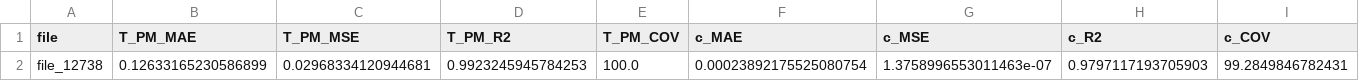
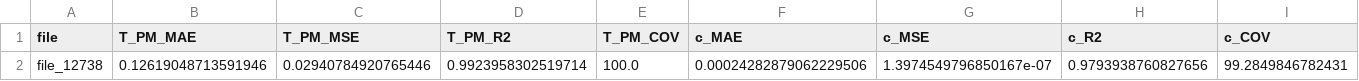
Before and after one commit to sshibinthomass/MLME_SFC_13, a CSV file: Beat-the-Felix-Prediction/OUTPUTS/metrics_summary.csv, drawn as a sheet; only a part is shown; removed rows and columns are numbered as before the commit, all else as after; rows hold the shown columns only; the diff names each change by its address in the sheet, - before the commit and + after, or states it on an @@ line.

```diff
--- a/Beat-the-Felix-Prediction/OUTPUTS/metrics_summary.csv
+++ b/Beat-the-Felix-Prediction/OUTPUTS/metrics_summary.csv
-row 2: file_12738 | 0.12633165230586899 | 0.02968334120944681 | 0.9923245945784253 | 100.0 | 0.00023892175525080754 | 1.3758996553011463e-07 | 0.9797117193705903 | 99.2849846782431
+row 2: file_12738 | 0.12619048713591946 | 0.02940784920765446 | 0.9923958302519714 | 100.0 | 0.00024282879062229506 | 1.3974549796850167e-07 | 0.9793938760827656 | 99.2849846782431
```
Also changed, not shown: Beat-the-Felix-Prediction/OUTPUTS/file_12738/predictions.csv, 26 other files.
